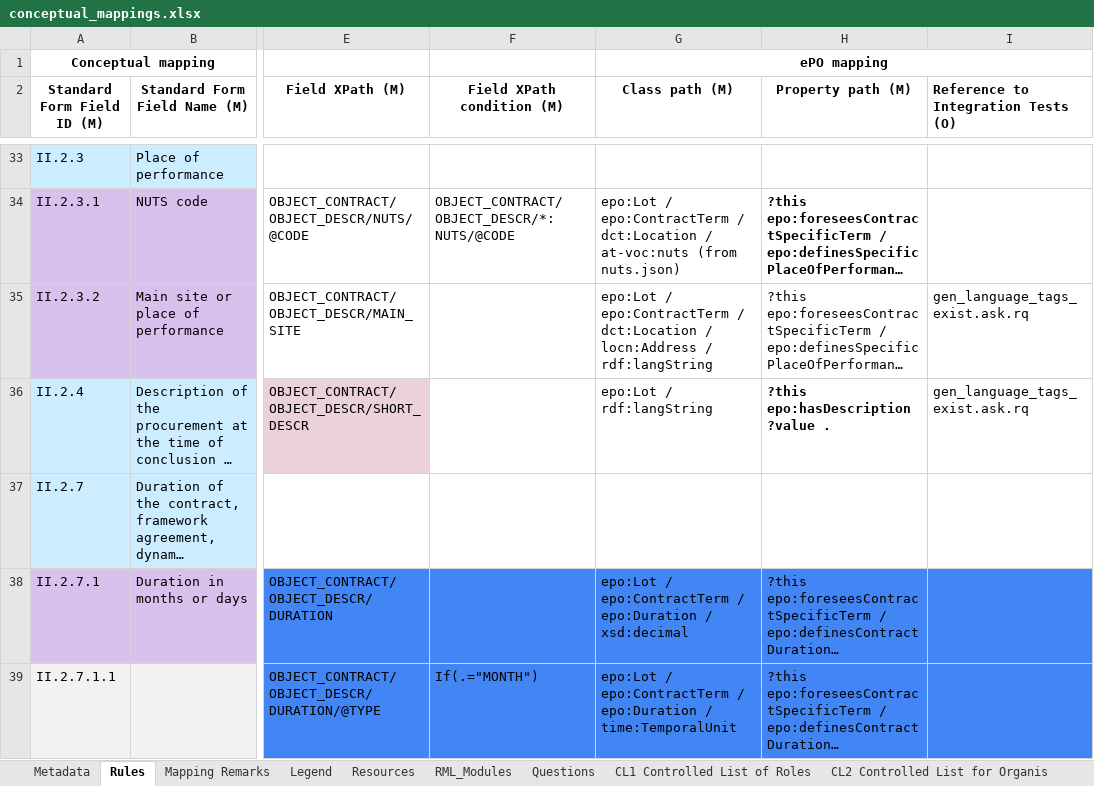
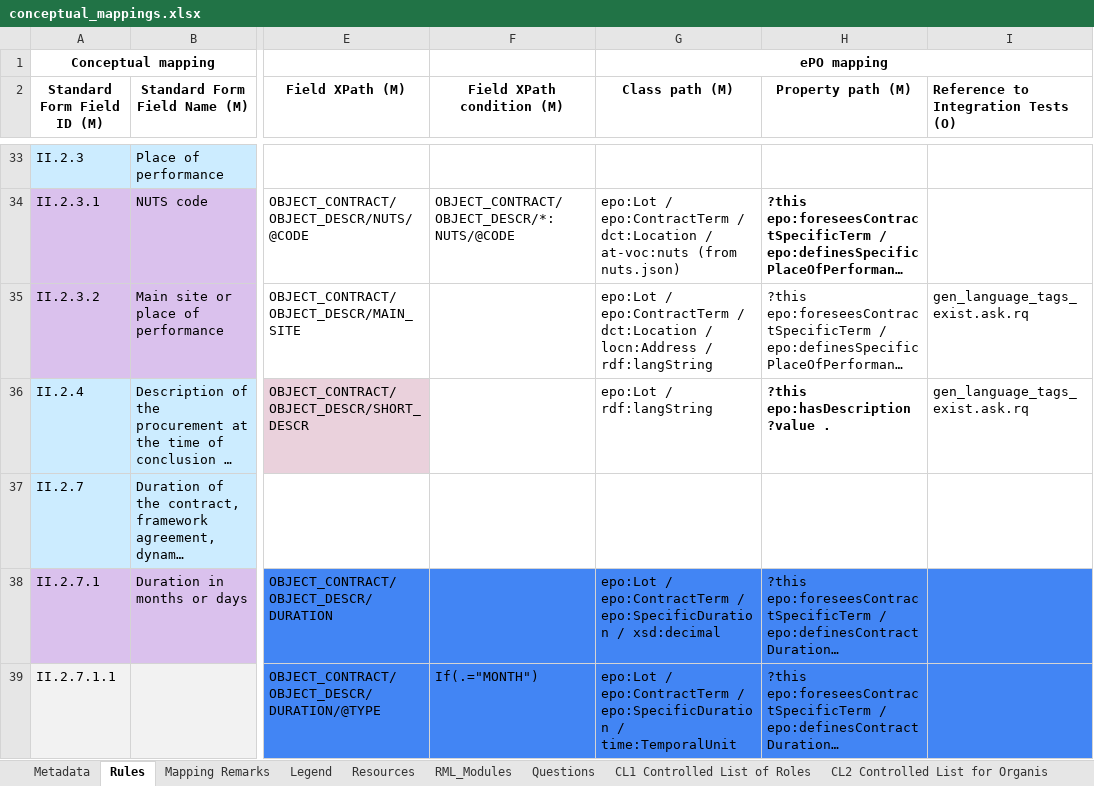
Before and after one commit to OP-TED/ted-rdf-mapping, an Excel workbook: mappings/package_F20/transformation/conceptual_mappings.xlsx, sheet Rules, drawn as a sheet; only a part is shown, gaps mark what is left out; long unchanged cells end in …; values as stored, in another font and other column widths than the file's, no borders; charts and pictures and conditional formats not drawn; the diff covers the shown part only; the diff names each change by its address in the sheet, - before the commit and + after, or states it on an @@ line.

Commit message:
Updated CM (v6.5.1) of forms F20-F25 to address issue #336.

```diff
--- a/mappings/package_F20/transformation/conceptual_mappings.xlsx (sheet Rules)
+++ b/mappings/package_F20/transformation/conceptual_mappings.xlsx (sheet Rules)
-G38 (Class path (M)): …epo:ContractTerm / epo:Duration / xsd:decimal
+G38 (Class path (M)): …epo:ContractTerm / epo:SpecificDuration / xsd:decimal
-G39 (Class path (M)): …epo:ContractTerm / epo:Duration / time:TemporalUnit
+G39 (Class path (M)): …epo:ContractTerm / epo:SpecificDuration / time:TemporalUnit
```
Also changed, not shown: 4 edited cells elsewhere in this sheet, sheet Metadata, charts or pictures, mappings/package_F21/transformation/conceptual_mappings.xlsx, mappings/package_F22/transformation/conceptual_mappings.xlsx, 2 other files.
